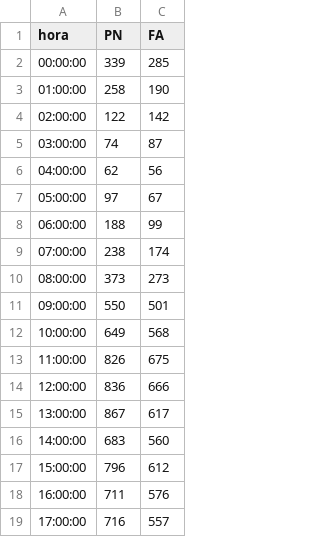
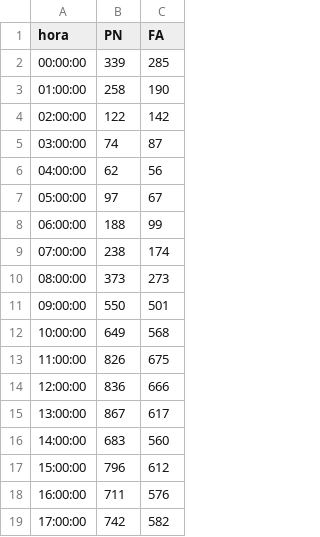
Before and after one commit to verdierdiego/analisis-sentimientos, a CSV file: balotaje/Actualizacion_Graficos/hora_balotaje.csv, drawn as a sheet.

```diff
--- a/balotaje/Actualizacion_Graficos/hora_balotaje.csv
+++ b/balotaje/Actualizacion_Graficos/hora_balotaje.csv
@@ -18,2 +18,2 @@ hora,PN,FA
 16:00:00,711,576
-17:00:00,716,557
+17:00:00,742,582
```
Also changed, not shown: balotaje/Actualizacion_Graficos/hashtags_balotaje.csv, balotaje/Actualizacion_Graficos/menciones_balotaje.csv, 7 other files.
